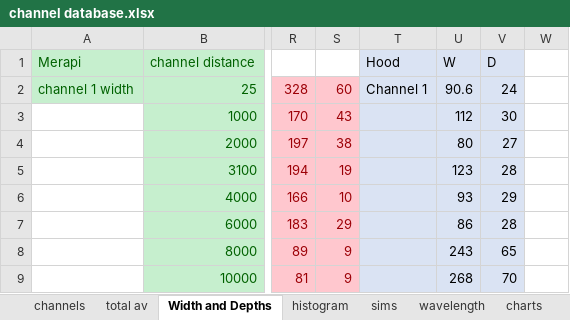
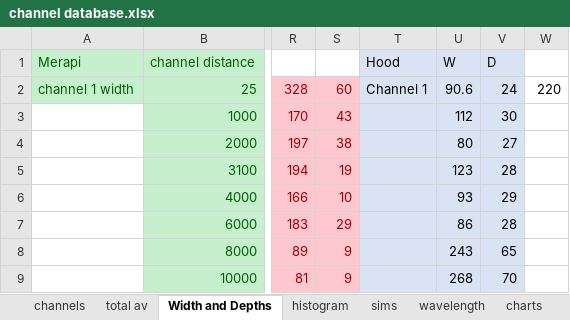
Before and after one commit to aikubo/channelized-pdcs, an Excel workbook: channel database.xlsx, sheet Width and Depths, drawn as a sheet; only a part is shown, gaps mark what is left out; values as stored, in another font and other column widths than the file's, no borders; the diff names each change by its address in the sheet, - before the commit and + after, or states it on an @@ line.

```diff
--- a/channel database.xlsx (sheet Width and Depths)
+++ b/channel database.xlsx (sheet Width and Depths)
-W2: (empty)
+W2: 220
```
Also changed, not shown: sheet wavelength, sheet sims, sheet channels, sheet total av, formulas that keep their value, charts or pictures.
